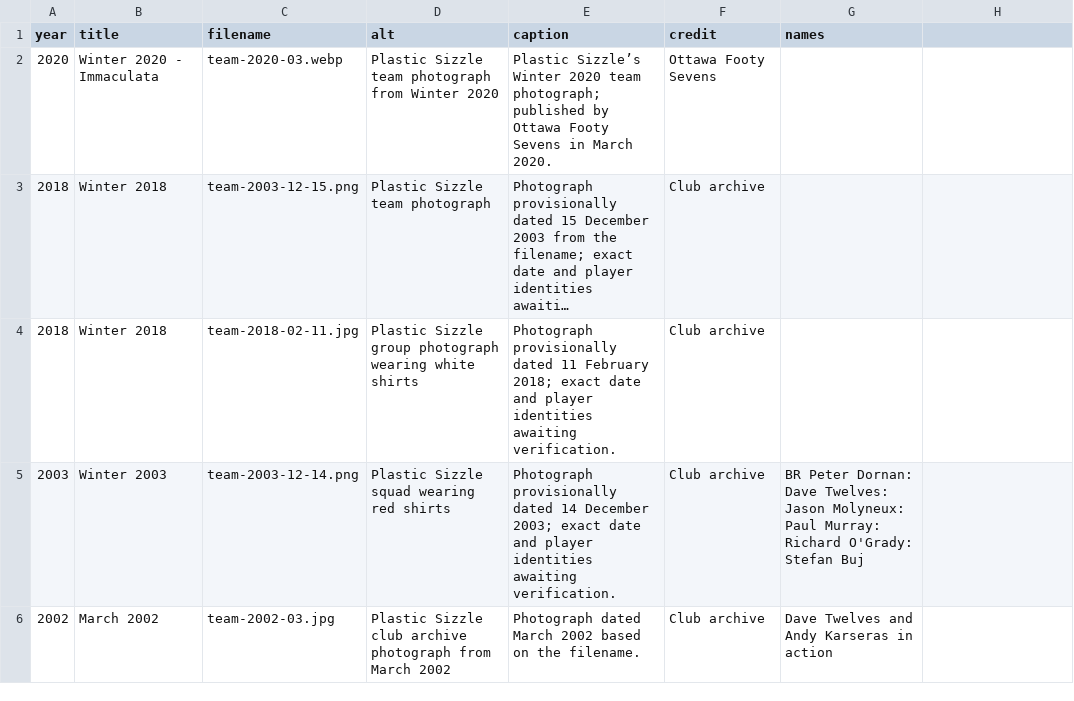
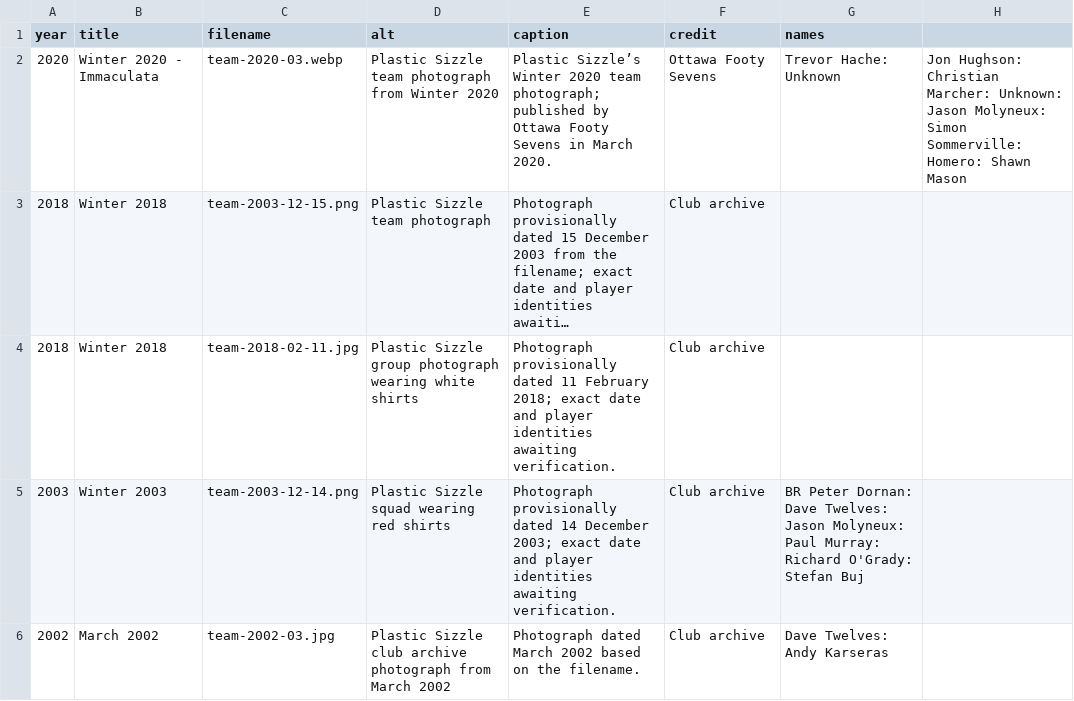
Before and after one commit to akarseras/plastic-sizzle, a CSV file: data/photos.csv, drawn as a sheet; long unchanged cells end in …; the diff names each change by its address in the sheet, - before the commit and + after, or states it on an @@ line.

Commit message:
Update photos.csv

```diff
--- a/data/photos.csv
+++ b/data/photos.csv
-G2 (names): (empty)
+G2 (names): Trevor Hache: Unknown
-H2: (empty)
+H2: Jon Hughson: Christian Marcher: Unknown: Jason Molyneux: Simon Sommerville: Homero: Shawn Mason
-G6 (names): Dave Twelves and Andy Karseras in action
+G6 (names): Dave Twelves: Andy Karseras
```
